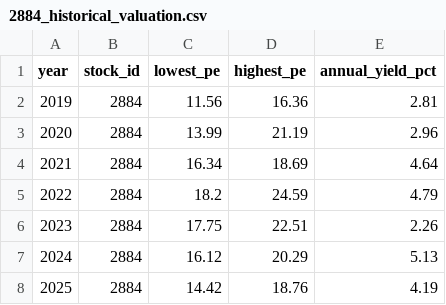
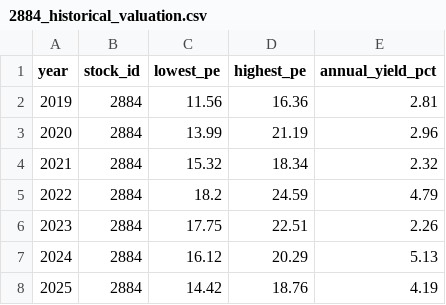
Before and after one commit to zhe-yuan23/stock, a CSV file: data/manual_data/2884/2884_historical_valuation.csv, drawn as a sheet.

Commit message:
Update data/manual_data/2884/2884_historical_valuation.csv

```diff
--- a/data/manual_data/2884/2884_historical_valuation.csv
+++ b/data/manual_data/2884/2884_historical_valuation.csv
@@ -3,3 +3,3 @@
 2020,2884,13.99,21.19,2.96
-2021,2884,16.34,18.69,4.64
+2021,2884,15.32,18.34,2.32
 2022,2884,18.2,24.59,4.79
```
